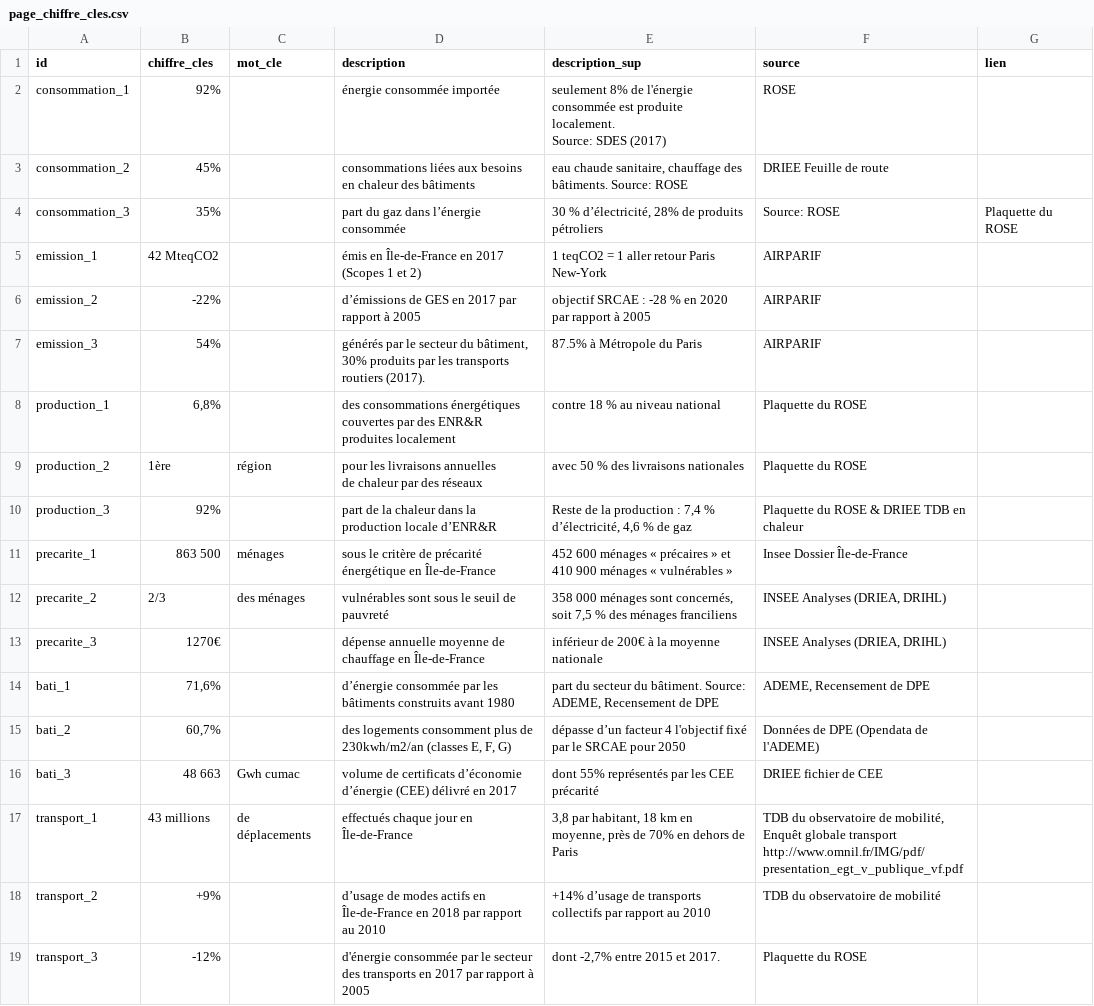
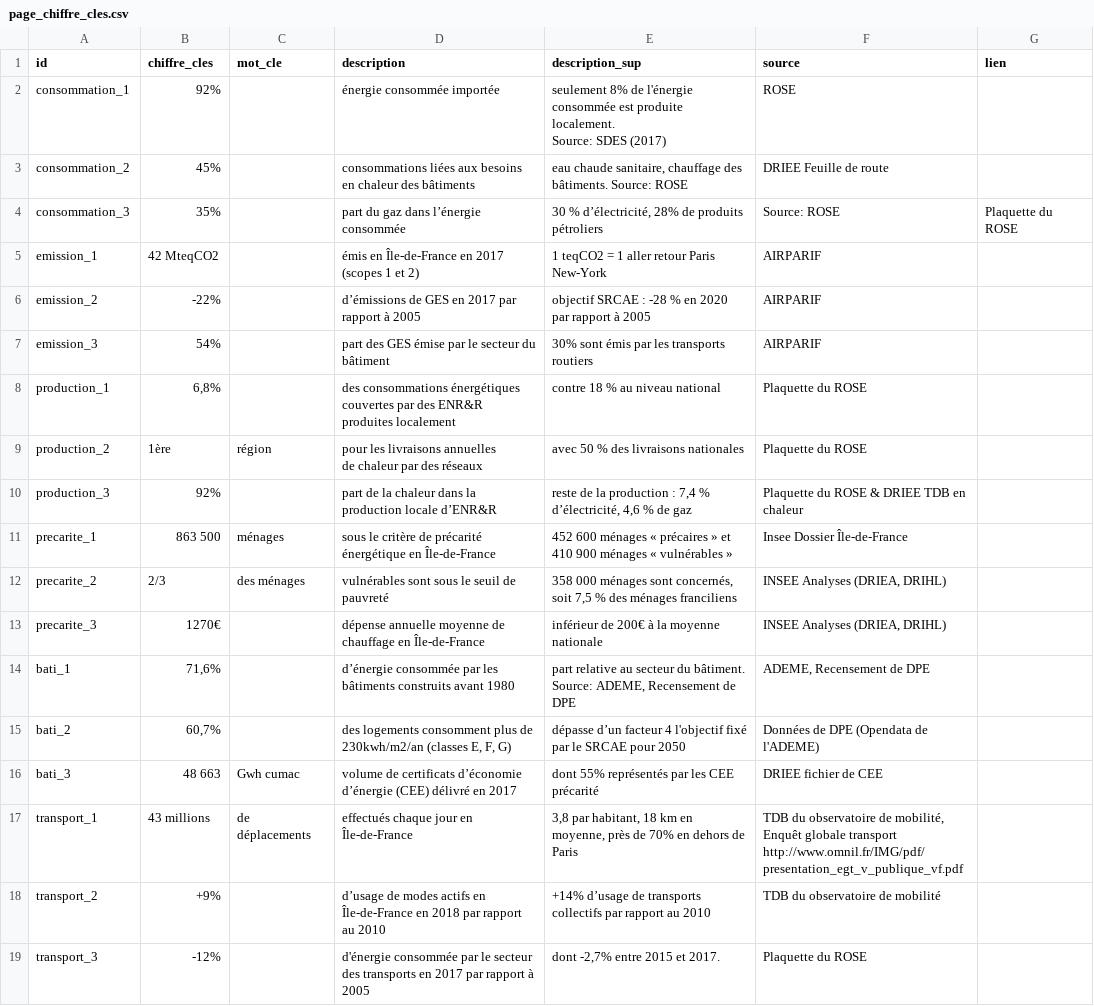
Before and after one commit to SECV-PEE/SECV-PEE.github.io, a CSV file: data/page1_consommation/page_chiffre_cles.csv, drawn as a sheet; only a part is shown.

```diff
--- a/data/page1_consommation/page_chiffre_cles.csv
+++ b/data/page1_consommation/page_chiffre_cles.csv
@@ -5,5 +5,5 @@ consommation_2,45%,,consommations liées aux besoins en chaleur des bâtiments,"
 consommation_3,35%,,part du gaz dans l’énergie consommée,"30 % d’électricité, 28% de produits pétroliers",Source: ROSE,Plaquette du ROSE
-emission_1,42 MteqCO2,,émis en Île-de-France en 2017 (Scopes 1 et 2),1 teqCO2 = 1 aller retour Paris New-York,AIRPARIF,
+emission_1,42 MteqCO2,,émis en Île-de-France en 2017 (scopes 1 et 2),1 teqCO2 = 1 aller retour Paris New-York,AIRPARIF,
 emission_2,-22%,,d’émissions de GES en 2017 par rapport à 2005,objectif SRCAE : -28 % en 2020 par rapport à 2005,AIRPARIF,
-emission_3,54%,,"générés par le secteur du bâtiment, 30% produits par les transports routiers (2017).",87.5% à Métropole du Paris,AIRPARIF,
+emission_3,54%,,part des GES émise par le secteur du bâtiment, 30% sont émis par les transports routiers,AIRPARIF,
 production_1,"6,8%",,des consommations énergétiques couvertes par des ENR&R produites localement,contre 18 % au niveau national,Plaquette du ROSE,
@@ -12,3 +12,3 @@ de chaleur par des réseaux
 ",avec 50 % des livraisons nationales,Plaquette du ROSE,
-production_3,92%,,part de la chaleur dans la production locale d’ENR&R ,"Reste de la production : 7,4 % d’électricité, 4,6 % de gaz",Plaquette du ROSE & DRIEE TDB en chaleur,
+production_3,92%,,part de la chaleur dans la production locale d’ENR&R ,"reste de la production : 7,4 % d’électricité, 4,6 % de gaz",Plaquette du ROSE & DRIEE TDB en chaleur,
 precarite_1,863 500,ménages,"sous le critère de précarité énergétique en Île-de-France
@@ -23,3 +23,3 @@ precarite_3,"1270€
 ",inférieur de 200€ à la moyenne nationale,"INSEE Analyses (DRIEA, DRIHL)",
-bati_1,"71,6%",,d’énergie consommée par les bâtiments construits avant 1980,"part du secteur du bâtiment. Source: ADEME, Recensement de DPE ","ADEME, Recensement de DPE",
+bati_1,"71,6%",,d’énergie consommée par les bâtiments construits avant 1980,"part relative au secteur du bâtiment. Source: ADEME, Recensement de DPE ","ADEME, Recensement de DPE",
 bati_2,"60,7%",,"des logements consomment plus de 230kwh/m2/an (classes E, F, G)",dépasse d’un facteur 4 l'objectif fixé par le SRCAE pour 2050,Données de DPE (Opendata de l'ADEME),
```
Also changed, not shown: data/page1_consommation/page1_chiffres_cles.csv.
